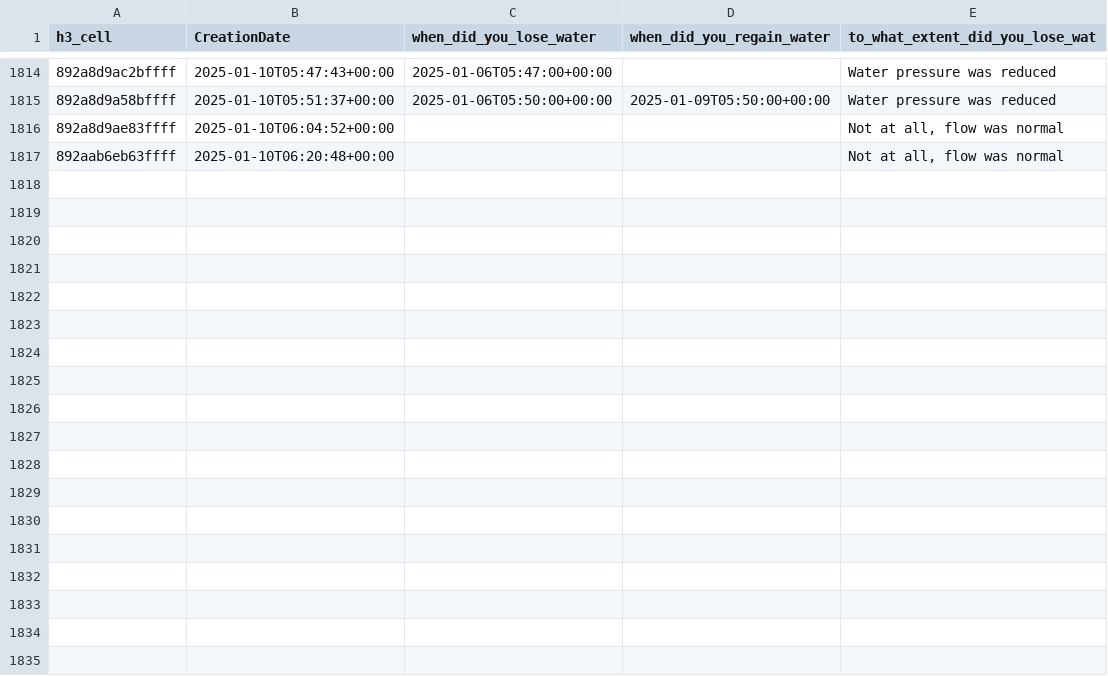
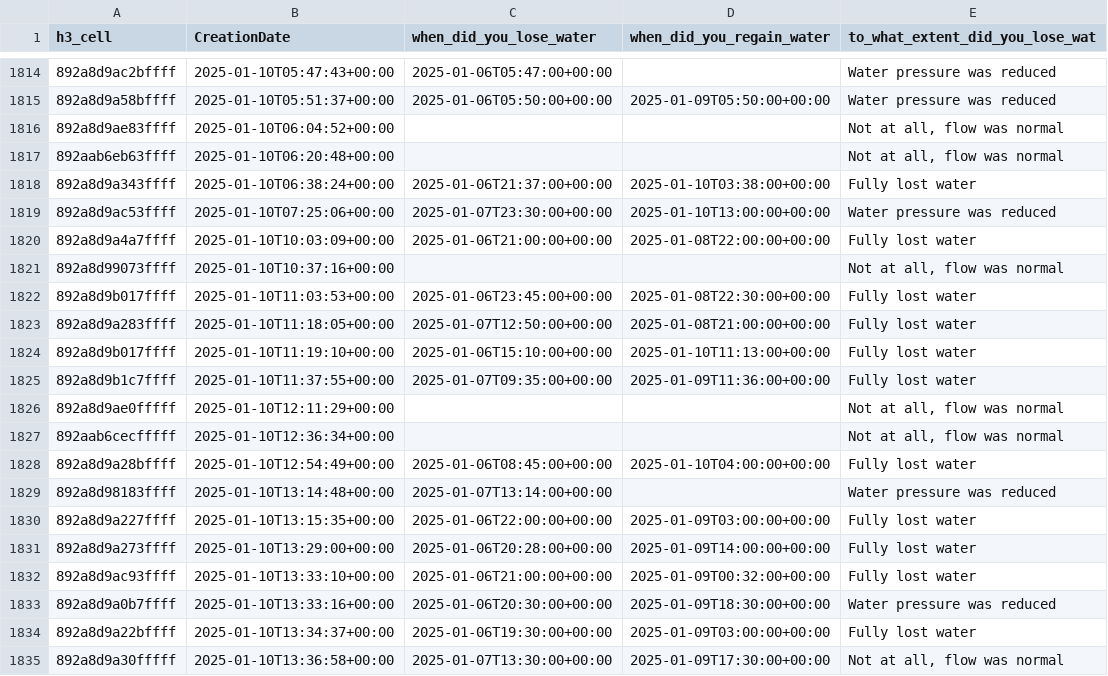
Before and after one commit to MapRVA/2025-water-crisis, a CSV file: docs/raw-h3.csv, drawn as a sheet; only a part is shown, gaps mark what is left out; the diff names each change by its address in the sheet, - before the commit and + after, or states it on an @@ line.

Commit message:
update data

```diff
--- a/docs/raw-h3.csv
+++ b/docs/raw-h3.csv
+row 1818: 892a8d9a343ffff | 2025-01-10T06:38:24+00:00 | 2025-01-06T21:37:00+00:00 | 2025-01-10T03:38:00+00:00 | Fully lost water
+row 1819: 892a8d9ac53ffff | 2025-01-10T07:25:06+00:00 | 2025-01-07T23:30:00+00:00 | 2025-01-10T13:00:00+00:00 | Water pressure was reduced
+row 1820: 892a8d9a4a7ffff | 2025-01-10T10:03:09+00:00 | 2025-01-06T21:00:00+00:00 | 2025-01-08T22:00:00+00:00 | Fully lost water
+row 1821: 892a8d99073ffff | 2025-01-10T10:37:16+00:00 |  |  | Not at all, flow was normal
+row 1822: 892a8d9b017ffff | 2025-01-10T11:03:53+00:00 | 2025-01-06T23:45:00+00:00 | 2025-01-08T22:30:00+00:00 | Fully lost water
+row 1823: 892a8d9a283ffff | 2025-01-10T11:18:05+00:00 | 2025-01-07T12:50:00+00:00 | 2025-01-08T21:00:00+00:00 | Fully lost water
+row 1824: 892a8d9b017ffff | 2025-01-10T11:19:10+00:00 | 2025-01-06T15:10:00+00:00 | 2025-01-10T11:13:00+00:00 | Fully lost water
+row 1825: 892a8d9b1c7ffff | 2025-01-10T11:37:55+00:00 | 2025-01-07T09:35:00+00:00 | 2025-01-09T11:36:00+00:00 | Fully lost water
+row 1826: 892a8d9ae0fffff | 2025-01-10T12:11:29+00:00 |  |  | Not at all, flow was normal
+row 1827: 892aab6cecfffff | 2025-01-10T12:36:34+00:00 |  |  | Not at all, flow was normal
+row 1828: 892a8d9a28bffff | 2025-01-10T12:54:49+00:00 | 2025-01-06T08:45:00+00:00 | 2025-01-10T04:00:00+00:00 | Fully lost water
+row 1829: 892a8d98183ffff | 2025-01-10T13:14:48+00:00 | 2025-01-07T13:14:00+00:00 |  | Water pressure was reduced
+row 1830: 892a8d9a227ffff | 2025-01-10T13:15:35+00:00 | 2025-01-06T22:00:00+00:00 | 2025-01-09T03:00:00+00:00 | Fully lost water
+row 1831: 892a8d9a273ffff | 2025-01-10T13:29:00+00:00 | 2025-01-06T20:28:00+00:00 | 2025-01-09T14:00:00+00:00 | Fully lost water
+row 1832: 892a8d9ac93ffff | 2025-01-10T13:33:10+00:00 | 2025-01-06T21:00:00+00:00 | 2025-01-09T00:32:00+00:00 | Fully lost water
+row 1833: 892a8d9a0b7ffff | 2025-01-10T13:33:16+00:00 | 2025-01-06T20:30:00+00:00 | 2025-01-09T18:30:00+00:00 | Water pressure was reduced
+row 1834: 892a8d9a22bffff | 2025-01-10T13:34:37+00:00 | 2025-01-06T19:30:00+00:00 | 2025-01-09T03:00:00+00:00 | Fully lost water
+row 1835: 892a8d9a30fffff | 2025-01-10T13:36:58+00:00 | 2025-01-07T13:30:00+00:00 | 2025-01-09T17:30:00+00:00 | Not at all, flow was normal
```
Also changed, not shown: 5 other files.
